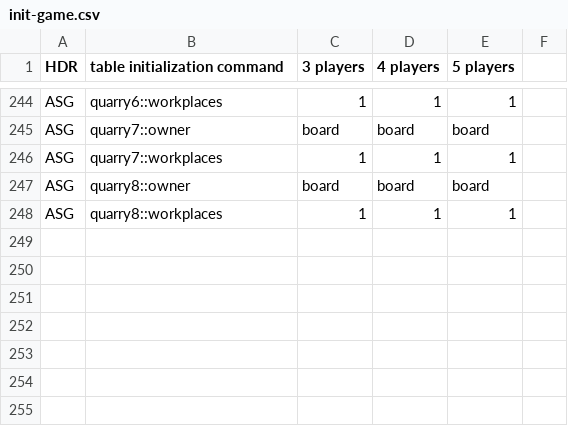
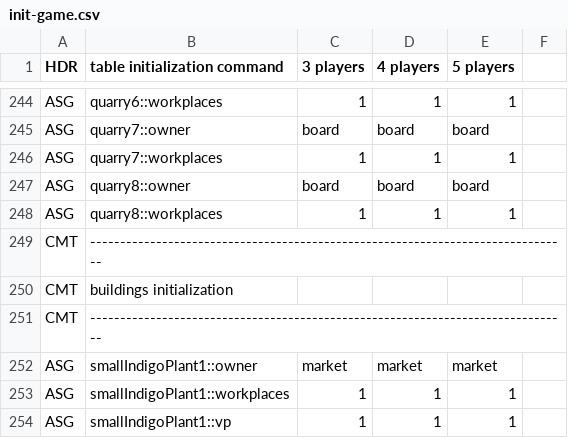
Before and after one commit to Decision-Driven-Development/puerto-rico, a CSV file: tables/commands/infra/init-game.csv, drawn as a sheet; only a part is shown, gaps mark what is left out.

Commit message:
feat(builder): build small indigo factory for free

```diff
--- a/tables/commands/infra/init-game.csv
+++ b/tables/commands/infra/init-game.csv
@@ -248 +248,7 @@ ASG;quarry8::owner;board;board;board
 ASG;quarry8::workplaces;1;1;1
+CMT;--------------------------------------------------------------------------------
+CMT;buildings initialization
+CMT;--------------------------------------------------------------------------------
+ASG;smallIndigoPlant1::owner;market;market;market
+ASG;smallIndigoPlant1::workplaces;1;1;1
+ASG;smallIndigoPlant1::vp;1;1;1
```
Also changed, not shown: 7 other files.
